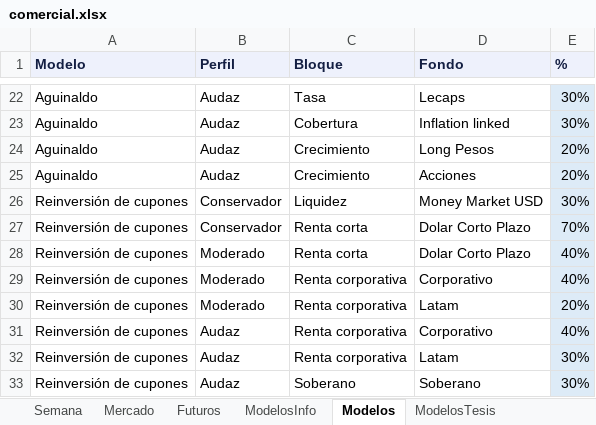
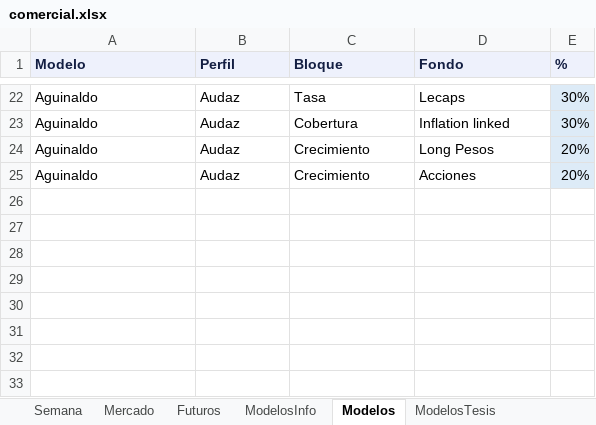
Before and after one commit to mfriedB/fondos, an Excel workbook: comercial.xlsx, sheet Modelos, drawn as a sheet; only a part is shown, gaps mark what is left out; values as stored, in another font and other column widths than the file's, no borders; the diff names each change by its address in the sheet, - before the commit and + after, or states it on an @@ line.

```diff
--- a/comercial.xlsx (sheet Modelos)
+++ b/comercial.xlsx (sheet Modelos)
-row 26: Reinversión de cupones | Conservador | Liquidez | Money Market USD | 30%
-row 27: Reinversión de cupones | Conservador | Renta corta | Dolar Corto Plazo | 70%
-row 28: Reinversión de cupones | Moderado | Renta corta | Dolar Corto Plazo | 40%
-row 29: Reinversión de cupones | Moderado | Renta corporativa | Corporativo | 40%
-row 30: Reinversión de cupones | Moderado | Renta corporativa | Latam | 20%
-row 31: Reinversión de cupones | Audaz | Renta corporativa | Corporativo | 40%
-row 32: Reinversión de cupones | Audaz | Renta corporativa | Latam | 30%
-row 33: Reinversión de cupones | Audaz | Soberano | Soberano | 30%
```
Also changed, not shown: sheet ModelosInfo, 3 other files.
